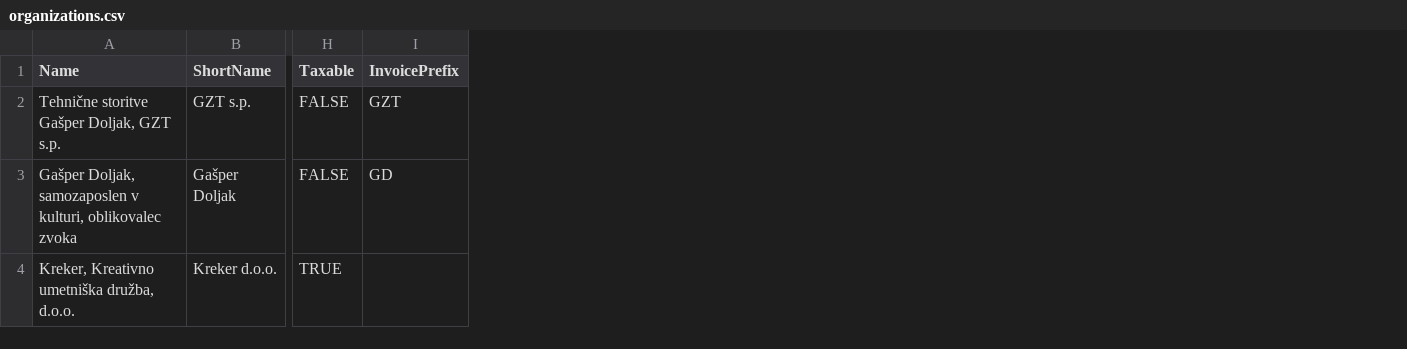
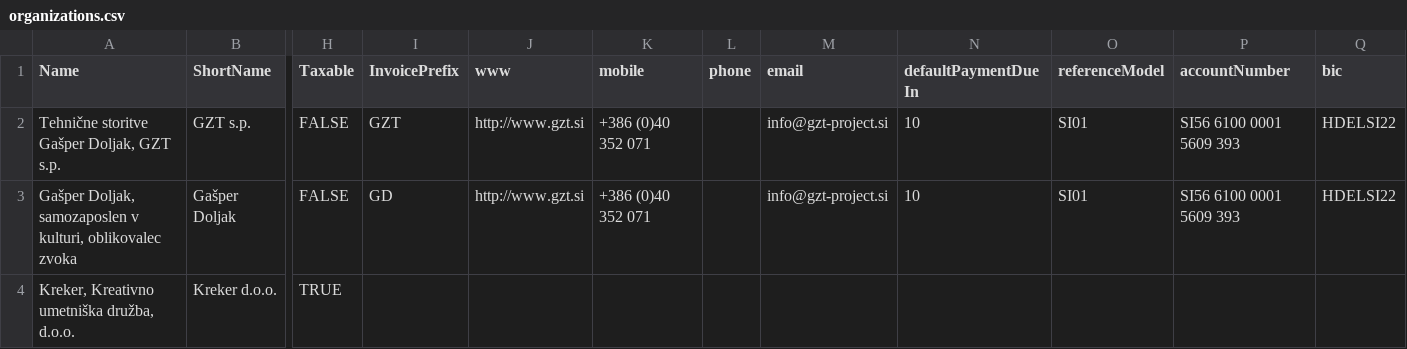
Before and after one commit to gztproject/Birokrat, a CSV file: src/DataFixtures/InitData/organizations.csv, drawn as a sheet; only a part is shown, gaps mark what is left out; the diff names each change by its address in the sheet, - before the commit and + after, or states it on an @@ line.

Commit message:
Added Settings tables and some fields in DB

```diff
--- a/src/DataFixtures/InitData/organizations.csv
+++ b/src/DataFixtures/InitData/organizations.csv
+column J (www), rows 2-3: http://www.gzt.si | http://www.gzt.si
+column K (mobile), rows 2-3: +386 (0)40 352 071 | +386 (0)40 352 071
+column L (phone), empty
+column M (email), rows 2-3: info@gzt-project.si | info@gzt-project.si
+column N (defaultPaymentDueIn), rows 2-3: 10 | 10
+column O (referenceModel), rows 2-3: SI01 | SI01
+column P (accountNumber), rows 2-3: SI56 6100 0001 5609 393 | SI56 6100 0001 5609 393
+column Q (bic), rows 2-3: HDELSI22 | HDELSI22
```
Also changed, not shown: 15 other files.
